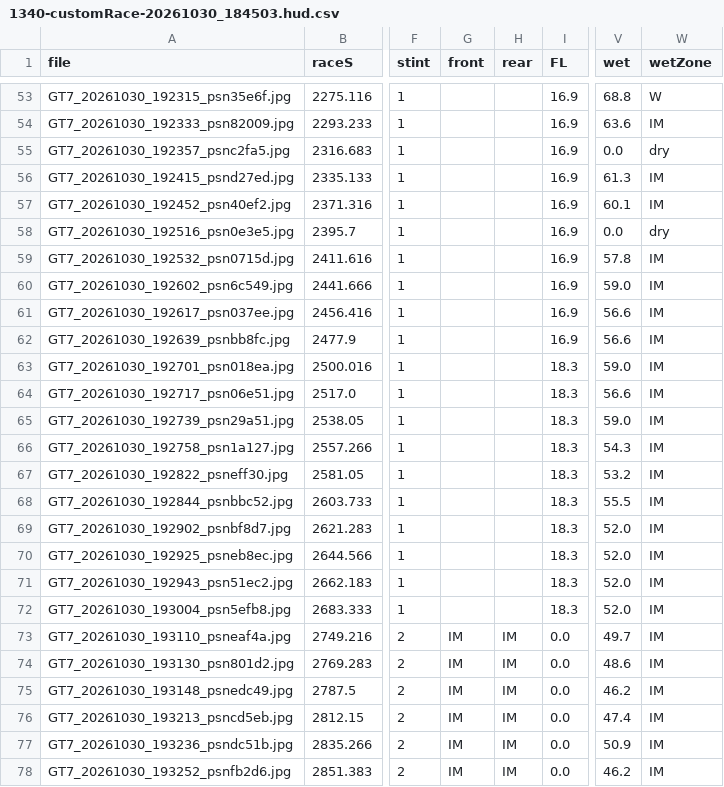
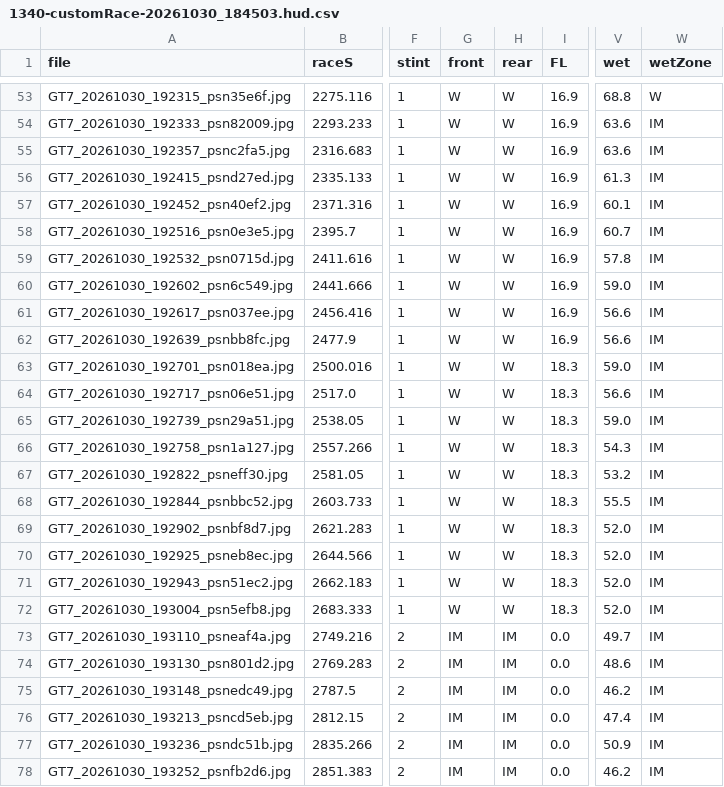
Before and after one commit to Bornhall/gt7td, a CSV file: captures/1340-customRace-20261030_184503.hud.csv, drawn as a sheet; only a part is shown, gaps mark what is left out; the diff covers the shown part only; the diff names each change by its address in the sheet, - before the commit and + after, or states it on an @@ line.

```diff
--- a/captures/1340-customRace-20261030_184503.hud.csv
+++ b/captures/1340-customRace-20261030_184503.hud.csv
-G53:G72 (front): (empty)
+G53:G72 (front): W
-H53:H72 (rear): (empty)
+H53:H72 (rear): W
-V55 (wet): 0.0
+V55 (wet): 63.6
-W55 (wetZone): dry
+W55 (wetZone): IM
-V58 (wet): 0.0
+V58 (wet): 60.7
-W58 (wetZone): dry
+W58 (wetZone): IM
```
Also changed, not shown: 84 edited cells elsewhere in this file, 1 other file.
